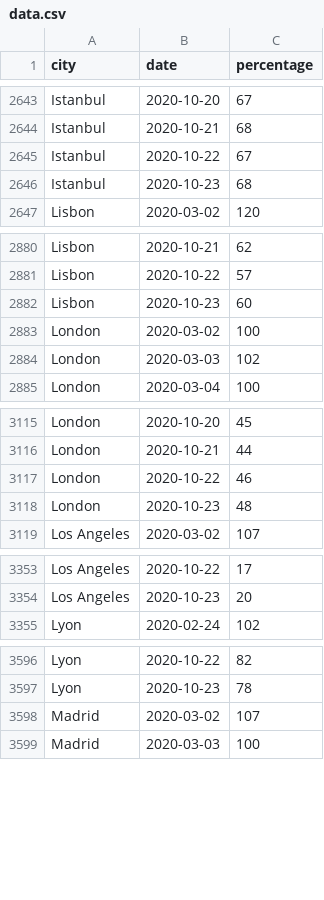
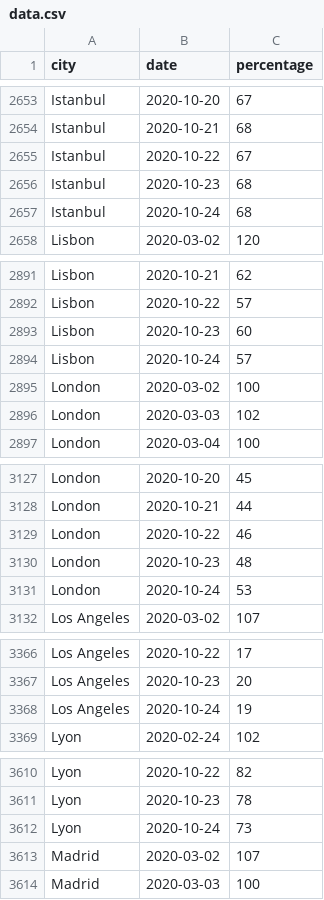
Before and after one commit to AntoineAugusti/citymapper-mobility-index, a CSV file: data.csv, drawn as a sheet; only a part is shown, gaps mark what is left out; the diff covers the shown part only; the diff names each change by its address in the sheet, - before the commit and + after, or states it on an @@ line.

```diff
--- a/data.csv
+++ b/data.csv
+row 2657: Istanbul | 2020-10-24 | 68
+row 2894: Lisbon | 2020-10-24 | 57
+row 3131: London | 2020-10-24 | 53
+row 3368: Los Angeles | 2020-10-24 | 19
+row 3612: Lyon | 2020-10-24 | 73
```
Also changed, not shown: 35 added rows elsewhere in this file, 1 other file.
